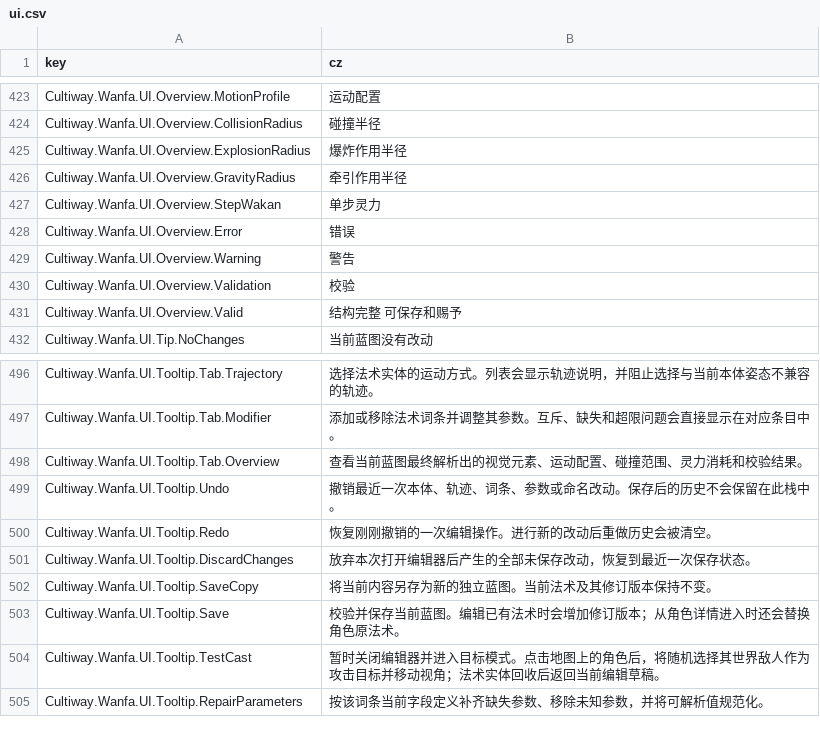
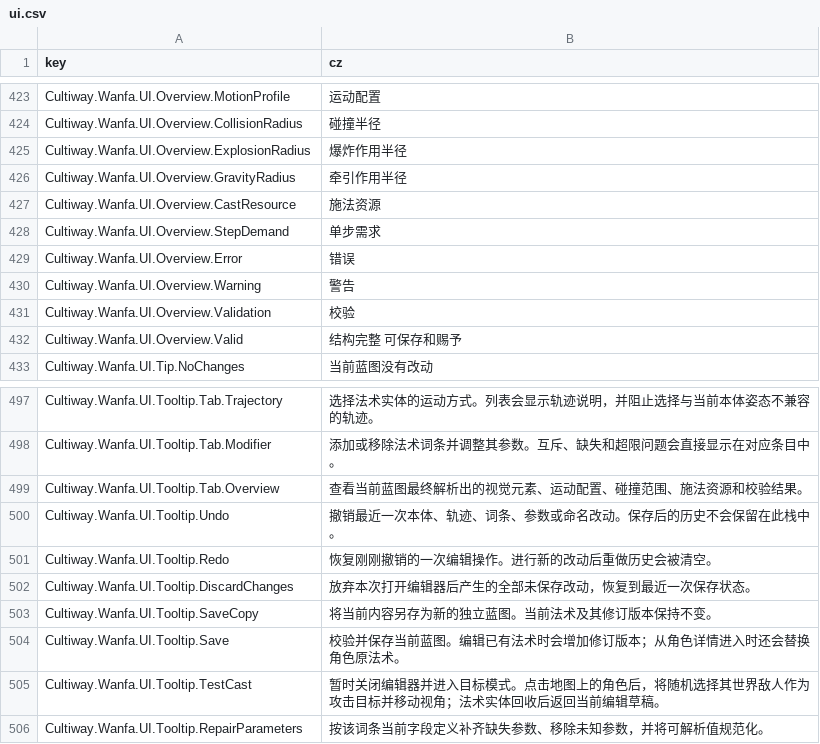
Before and after one commit to inmny/Cultiway-Reborn, a CSV file: Locales/ui.csv, drawn as a sheet; only a part is shown, gaps mark what is left out.

```diff
--- a/Locales/ui.csv
+++ b/Locales/ui.csv
@@ -426,3 +426,4 @@ Cultiway.Wanfa.UI.Overview.ExplosionRadius,爆炸作用半径
 Cultiway.Wanfa.UI.Overview.GravityRadius,牵引作用半径
-Cultiway.Wanfa.UI.Overview.StepWakan,单步灵力
+Cultiway.Wanfa.UI.Overview.CastResource,施法资源
+Cultiway.Wanfa.UI.Overview.StepDemand,单步需求
 Cultiway.Wanfa.UI.Overview.Error,错误
@@ -497,3 +498,3 @@ Cultiway.Wanfa.UI.Tooltip.Tab.Trajectory,选择法术实体的运动方式。列
 Cultiway.Wanfa.UI.Tooltip.Tab.Modifier,添加或移除法术词条并调整其参数。互斥、缺失和超限问题会直接显示在对应条目中。
-Cultiway.Wanfa.UI.Tooltip.Tab.Overview,查看当前蓝图最终解析出的视觉元素、运动配置、碰撞范围、灵力消耗和校验结果。
+Cultiway.Wanfa.UI.Tooltip.Tab.Overview,查看当前蓝图最终解析出的视觉元素、运动配置、碰撞范围、施法资源和校验结果。
 Cultiway.Wanfa.UI.Tooltip.Undo,撤销最近一次本体、轨迹、词条、参数或命名改动。保存后的历史不会保留在此栈中。
```
Also changed, not shown: Locales/skills.csv, 24 other files.
